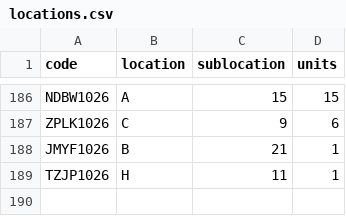
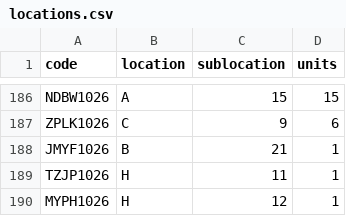
Before and after one commit to DeltaLabo/inventory, a CSV file: data/locations.csv, drawn as a sheet; only a part is shown, gaps mark what is left out; the diff names each change by its address in the sheet, - before the commit and + after, or states it on an @@ line.

```diff
--- a/data/locations.csv
+++ b/data/locations.csv
+row 190: MYPH1026 | H | 12 | 1
```
Also changed, not shown: data/details.csv, 1 other file.
